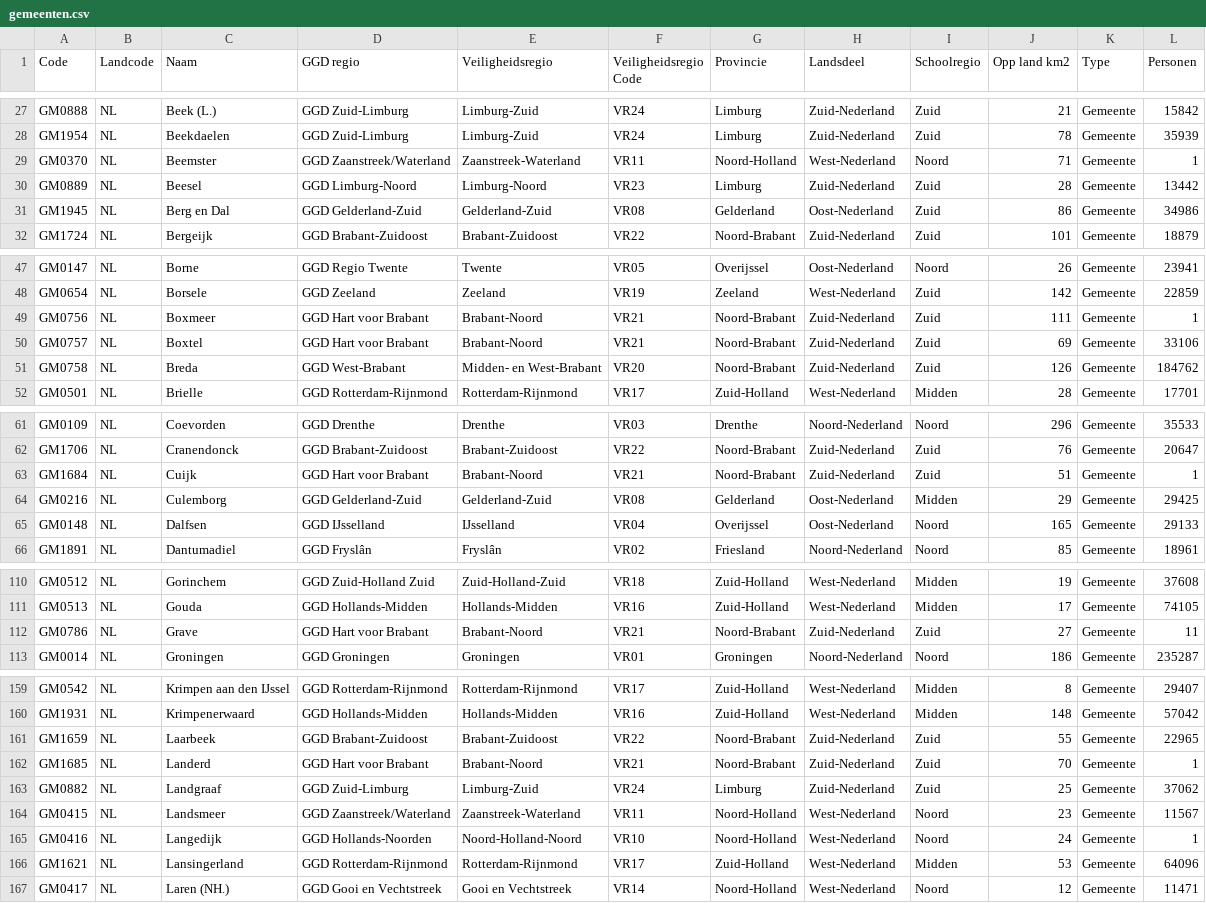
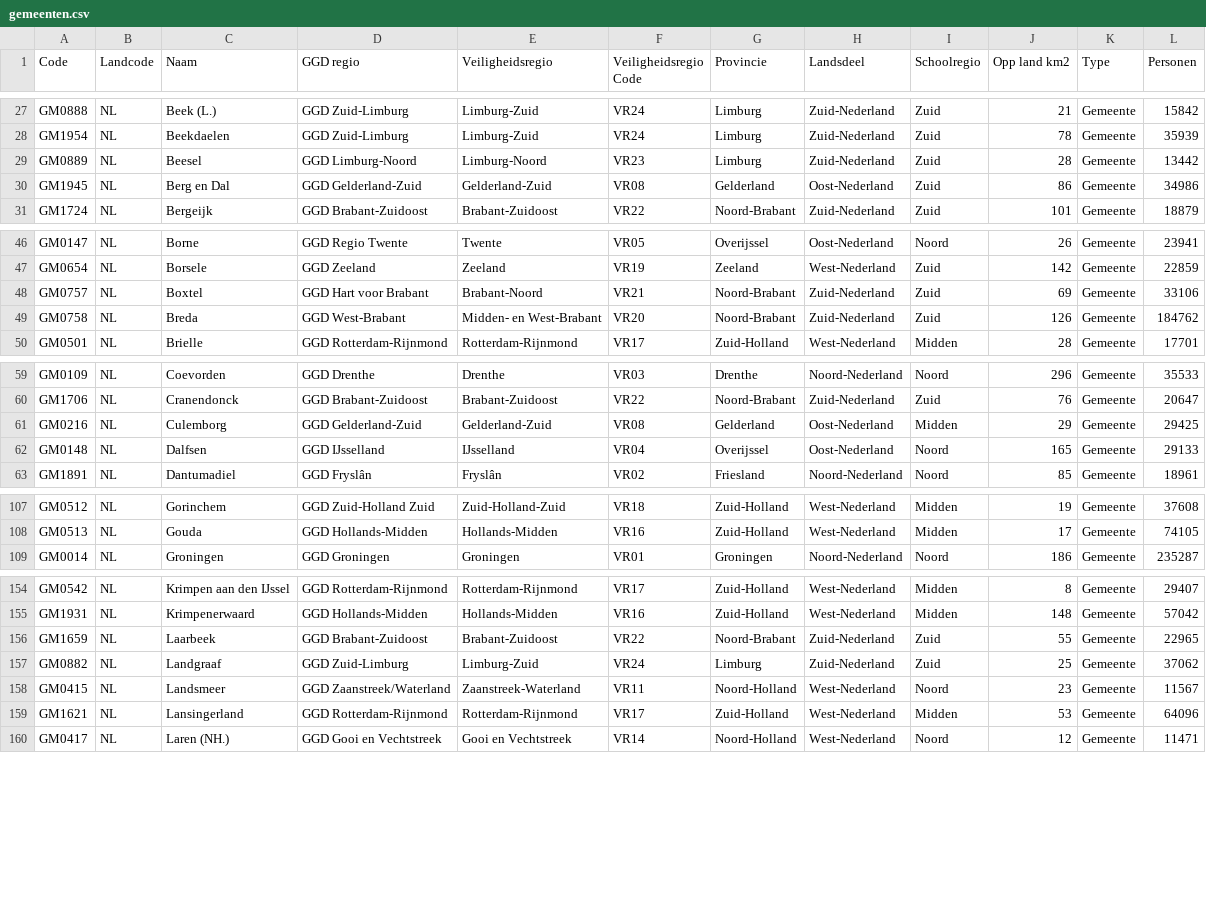
Before and after one commit to Corona-Locator-Nederland/corona-locator-nederland, a CSV file: gemeenten.csv, drawn as a sheet; only a part is shown, gaps mark what is left out; the diff covers the shown part only; the diff names each change by its address in the sheet, - before the commit and + after, or states it on an @@ line.

Commit message:
10 gemeenten minder ivm herindeling

```diff
--- a/gemeenten.csv
+++ b/gemeenten.csv
-row 29: GM0370 | NL | Beemster | GGD Zaanstreek/Waterland | Zaanstreek-Waterland | VR11 | Noord-Holland | West-Nederland | Noord | 71 | Gemeente | 1
-row 49: GM0756 | NL | Boxmeer | GGD Hart voor Brabant | Brabant-Noord | VR21 | Noord-Brabant | Zuid-Nederland | Zuid | 111 | Gemeente | 1
-row 63: GM1684 | NL | Cuijk | GGD Hart voor Brabant | Brabant-Noord | VR21 | Noord-Brabant | Zuid-Nederland | Zuid | 51 | Gemeente | 1
-row 112: GM0786 | NL | Grave | GGD Hart voor Brabant | Brabant-Noord | VR21 | Noord-Brabant | Zuid-Nederland | Zuid | 27 | Gemeente | 11
-row 162: GM1685 | NL | Landerd | GGD Hart voor Brabant | Brabant-Noord | VR21 | Noord-Brabant | Zuid-Nederland | Zuid | 70 | Gemeente | 1
-row 165: GM0416 | NL | Langedijk | GGD Hollands-Noorden | Noord-Holland-Noord | VR10 | Noord-Holland | West-Nederland | Noord | 24 | Gemeente | 1
```
Also changed, not shown: 4 removed rows elsewhere in this file.
